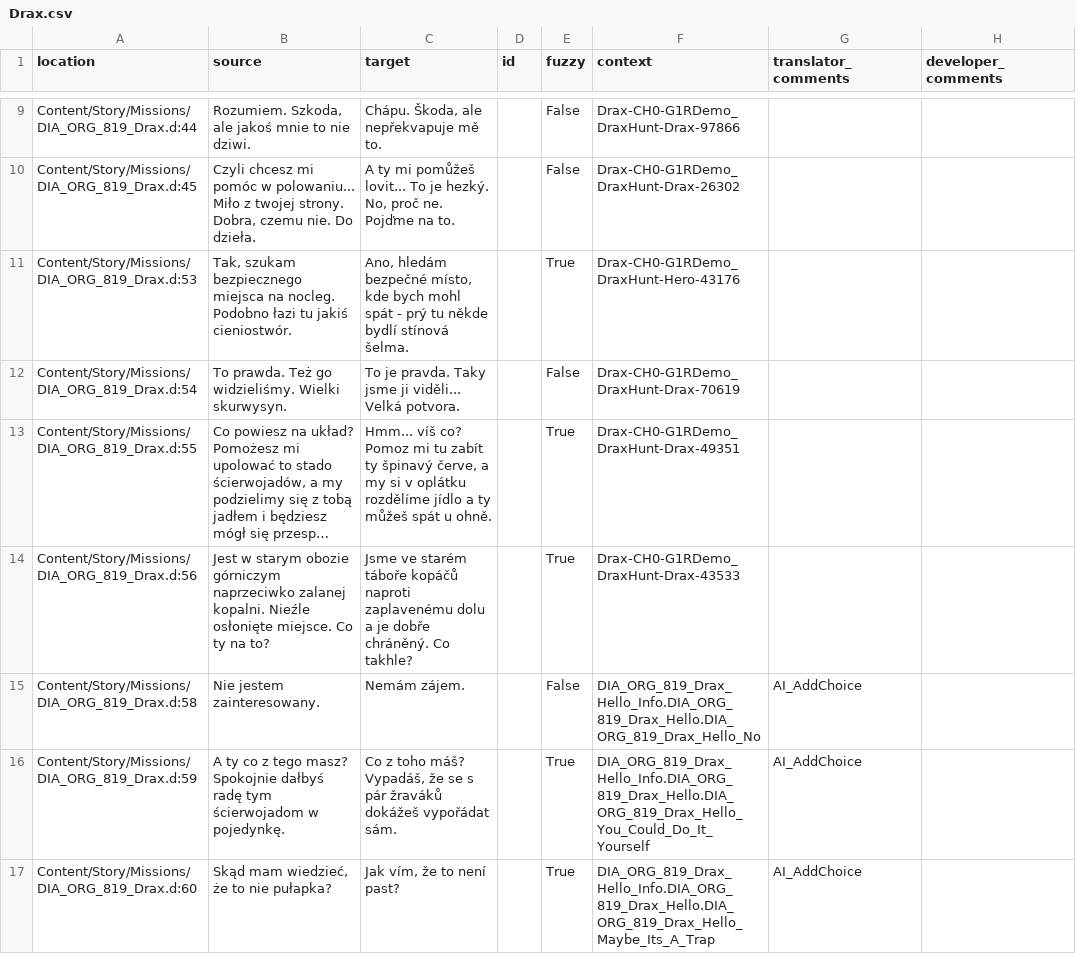
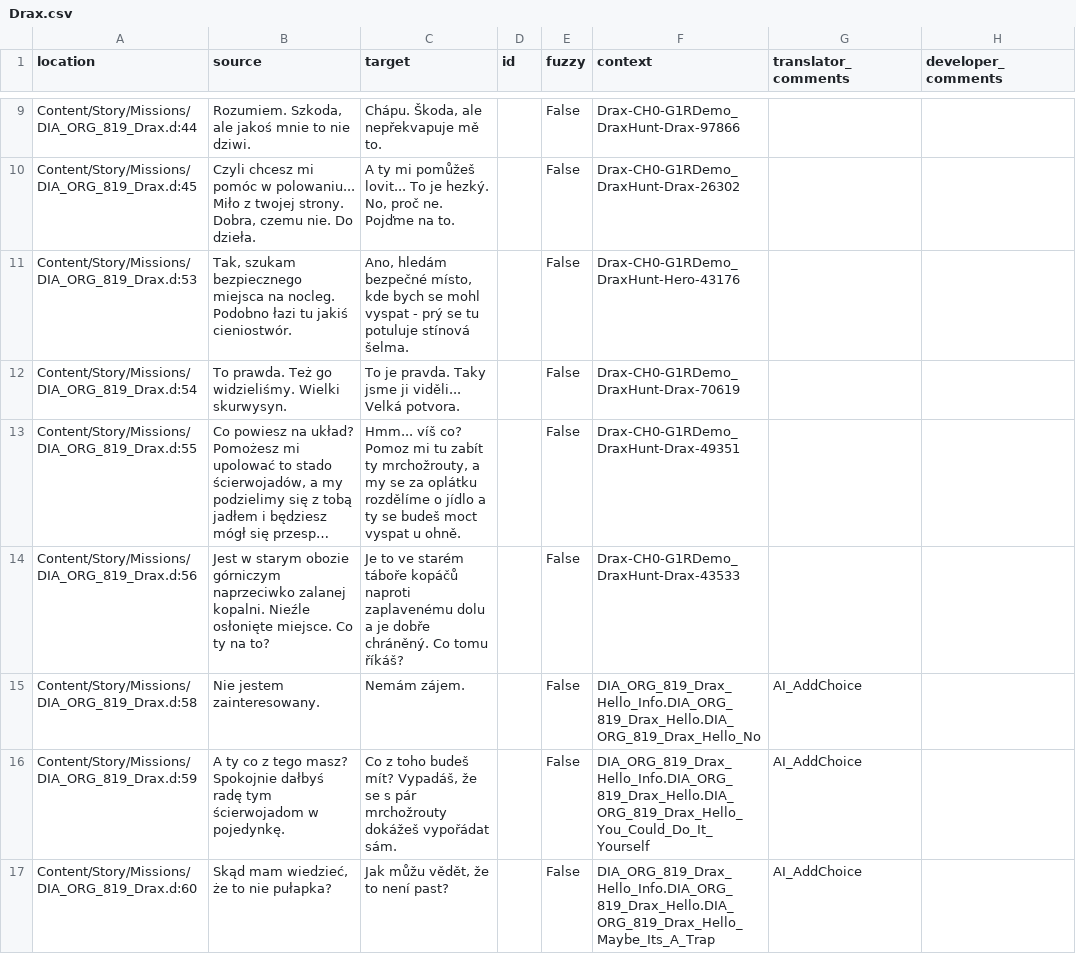
Before and after one commit to Nyras-Enjoyers/nyras-prologue-demake-scripts, a CSV file: .translations/cs/Drax.csv, drawn as a sheet; only a part is shown, gaps mark what is left out; long unchanged cells end in …; the diff covers the shown part only; the diff names each change by its address in the sheet, - before the commit and + after, or states it on an @@ line.

Commit message:
Translated using Weblate (Czech)
Currently translated at 100.0% (85 of 85 strings)

Translation: Nyras Prolog Demake/Drax
Translate-URL: http://weblate.cokoliv.eu/projects/nyras-prolog-demake/drax/cs/

```diff
--- a/.translations/cs/Drax.csv
+++ b/.translations/cs/Drax.csv
-C11 (target): …kde bych mohl spát - prý tu někde bydlí stínová šelma.
+C11 (target): …kde bych se mohl vyspat - prý se tu potuluje stínová šelma.
-E11 (fuzzy): True
+E11 (fuzzy): False
-C13 (target): …zabít ty špinavý červe, a my si v oplátku rozdělíme jídlo a ty můžeš spát u ohně.
+C13 (target): …zabít ty mrchožrouty, a my se za oplátku rozdělíme o jídlo a ty se budeš moct vyspat u ohně.
-E13:E14 (fuzzy): True
+E13:E14 (fuzzy): False
-C14 (target): Jsme ve starém táboře kopáčů naproti zaplavenému dolu a je dobře chráněný. Co takhle?
+C14 (target): Je to ve starém táboře kopáčů naproti zaplavenému dolu a je dobře chráněný. Co tomu říkáš?
-C16 (target): …z toho máš? Vypadáš, že se s pár žraváků dokážeš vypořádat…
+C16 (target): …z toho budeš mít? Vypadáš, že se s pár mrchožrouty dokážeš vypořádat…
-E16:E17 (fuzzy): True
+E16:E17 (fuzzy): False
-C17 (target): Jak vím, že to není past?
+C17 (target): Jak můžu vědět, že to není past?
```
Also changed, not shown: 117 edited cells elsewhere in this file.
